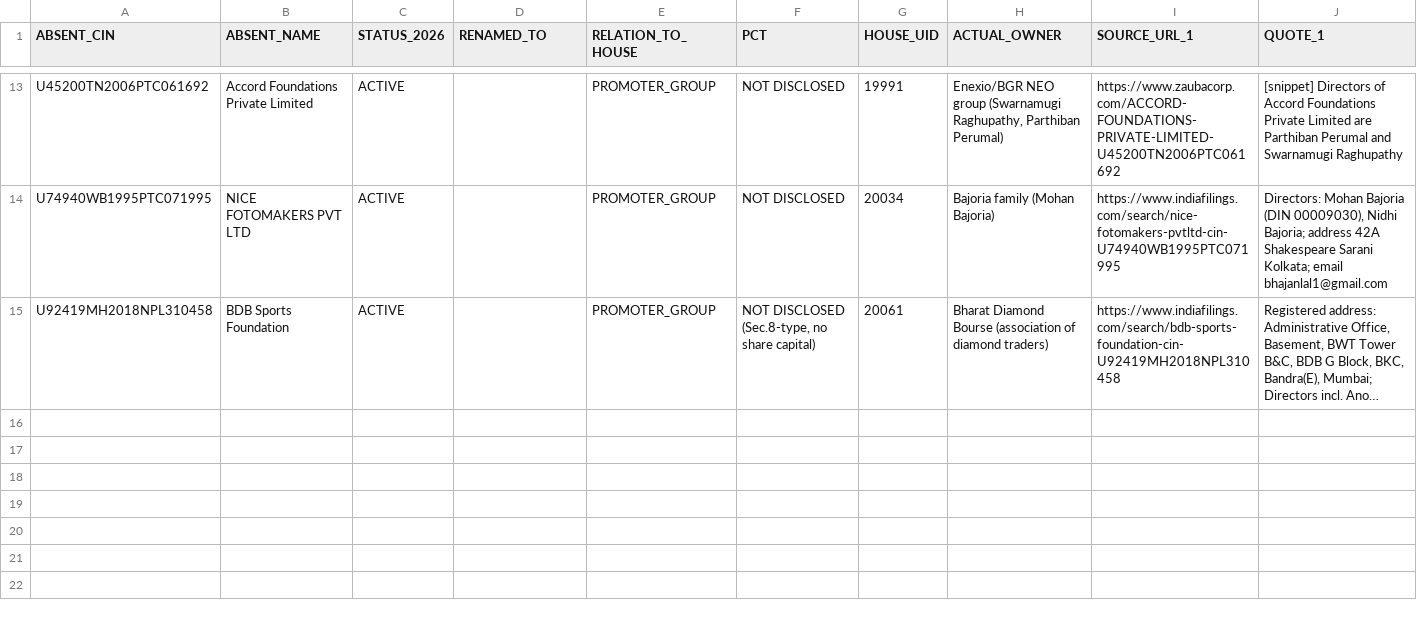
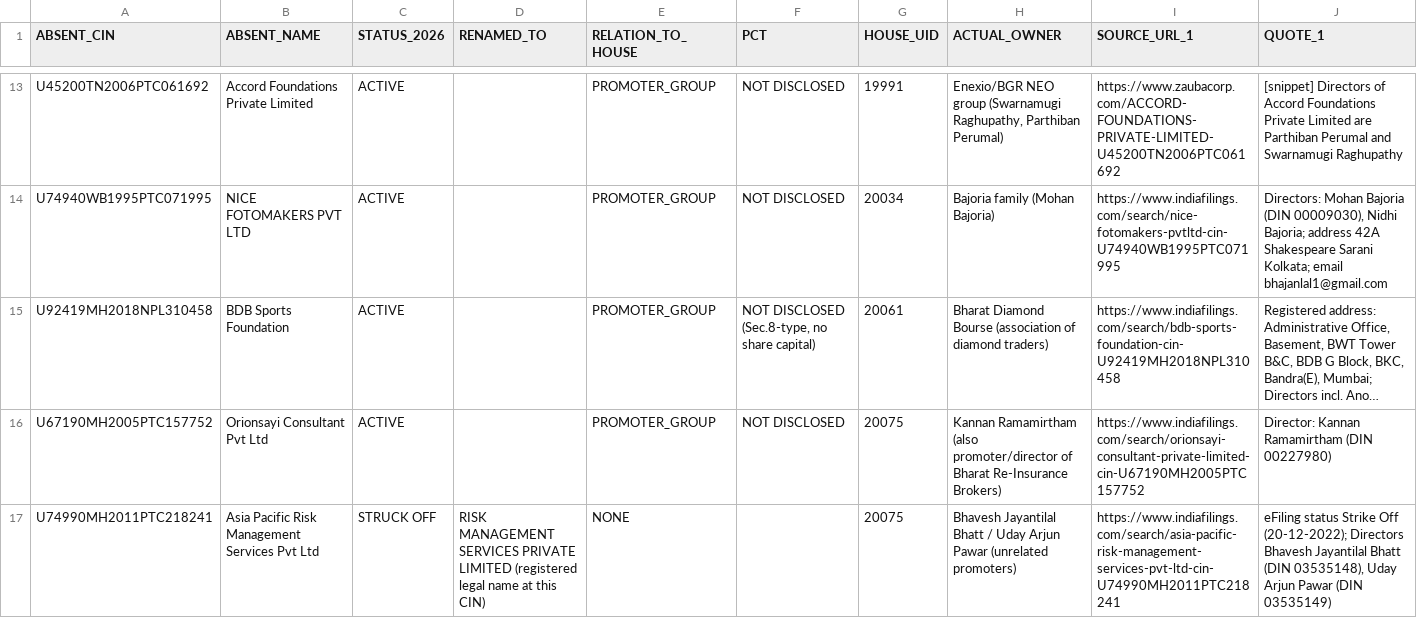
Before and after one commit to pavithra610-cell/claude, a CSV file: A3_ABSENT_LANE/cloud_blocks/BLOCK090_OUTPUT.csv, drawn as a sheet; only a part is shown, gaps mark what is left out; long unchanged cells end in …; rows hold the shown columns only; the diff names each change by its address in the sheet, - before the commit and + after, or states it on an @@ line.

```diff
--- a/A3_ABSENT_LANE/cloud_blocks/BLOCK090_OUTPUT.csv
+++ b/A3_ABSENT_LANE/cloud_blocks/BLOCK090_OUTPUT.csv
+row 16: U67190MH2005PTC157752 | Orionsayi Consultant Pvt Ltd | ACTIVE |  | PROMOTER_GROUP | NOT DISCLOSED | 20075 | Kannan Ramamirtham (also promoter/director of Bharat Re-Insurance Brokers) | https://www.indiafilings.com/search/orionsayi-consultant-private-limited-cin-U67190MH2005PTC157752 | Director: Kannan Ramamirtham (DIN 00227980)
+row 17: U74990MH2011PTC218241 | Asia Pacific Risk Management Services Pvt Ltd | STRUCK OFF | RISK MANAGEMENT SERVICES PRIVATE LIMITED (registered legal name at this CIN) | NONE |  | 20075 | Bhavesh Jayantilal Bhatt / Uday Arjun Pawar (unrelated promoters) | https://www.indiafilings.com/search/asia-pacific-risk-management-services-pvt-ltd-cin-U74990MH2011PTC218241 | eFiling status Strike Off (20-12-2022); Directors Bhavesh Jayantilal Bhatt (DIN 03535148), Uday Arjun Pawar (DIN 03535149)
```
Also changed, not shown: A3_ABSENT_LANE/cloud_blocks/BLOCK086_OUTPUT.csv, A3_ABSENT_LANE/cloud_blocks/BLOCK087_OUTPUT.csv, 5 other files.
